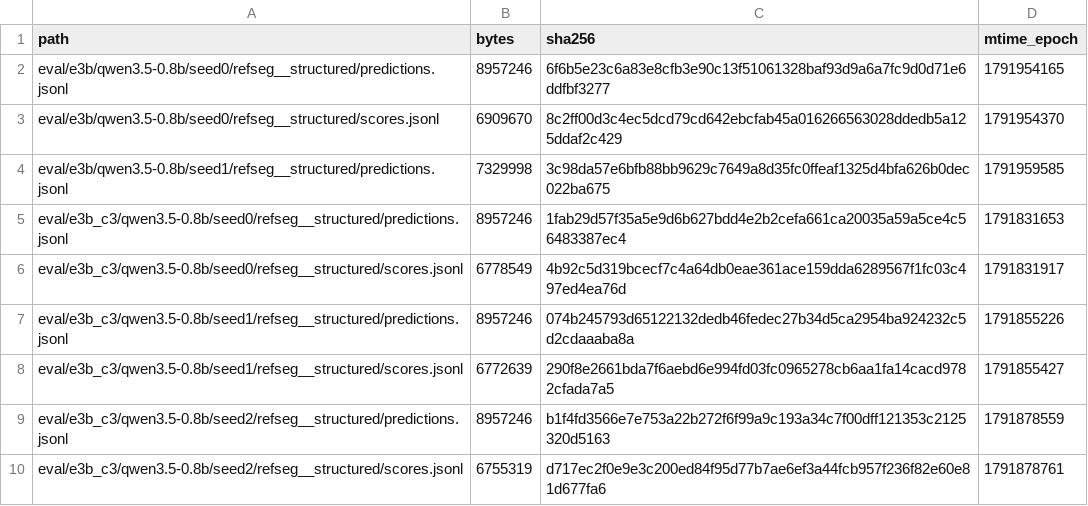
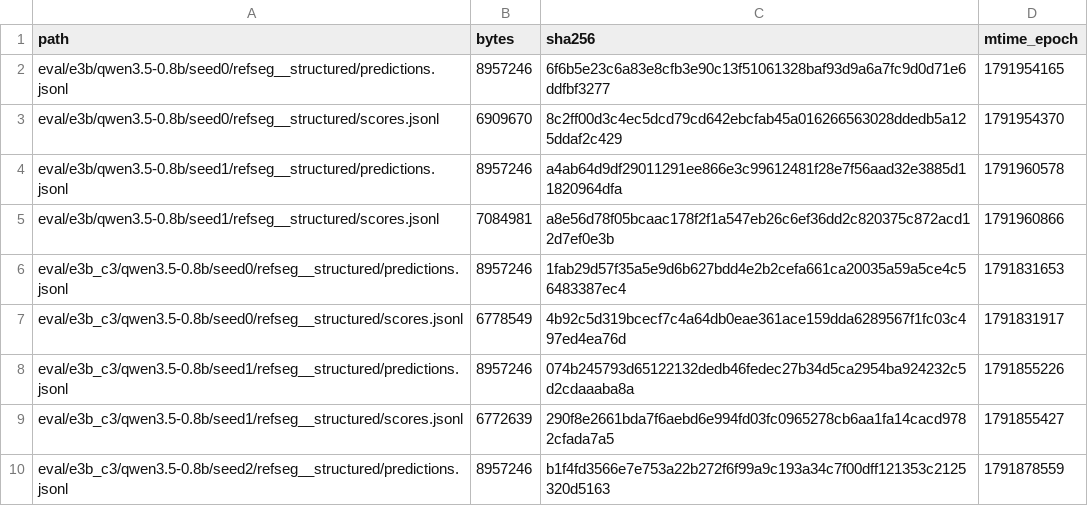
Before and after one commit to junli-gong/vision-internalization, a TSV file: experiments/E3/0050_hpc_eval_08b_hpcgpu07/LARGE_FILES.manifest.tsv, drawn as a sheet; only a part is shown; the shorter side is filled out with more unchanged rows.

```diff
--- a/experiments/E3/0050_hpc_eval_08b_hpcgpu07/LARGE_FILES.manifest.tsv
+++ b/experiments/E3/0050_hpc_eval_08b_hpcgpu07/LARGE_FILES.manifest.tsv
@@ -3,3 +3,4 @@ eval/e3b/qwen3.5-0.8b/seed0/refseg__structured/predictions.jsonl	8957246	6f6b5e2
 eval/e3b/qwen3.5-0.8b/seed0/refseg__structured/scores.jsonl	6909670	8c2ff00d3c4ec5dcd79cd642ebcfab45a016266563028ddedb5a125ddaf2c429	1791954370
-eval/e3b/qwen3.5-0.8b/seed1/refseg__structured/predictions.jsonl	7329998	3c98da57e6bfb88bb9629c7649a8d35fc0ffeaf1325d4bfa626b0dec022ba675	1791959585
+eval/e3b/qwen3.5-0.8b/seed1/refseg__structured/predictions.jsonl	8957246	a4ab64d9df29011291ee866e3c99612481f28e7f56aad32e3885d11820964dfa	1791960578
+eval/e3b/qwen3.5-0.8b/seed1/refseg__structured/scores.jsonl	7084981	a8e56d78f05bcaac178f2f1a547eb26c6ef36dd2c820375c872acd12d7ef0e3b	1791960866
 eval/e3b_c3/qwen3.5-0.8b/seed0/refseg__structured/predictions.jsonl	8957246	1fab29d57f35a5e9d6b627bdd4e2b2cefa661ca20035a59a5ce4c56483387ec4	1791831653
```
Also changed, not shown: 24 other files.
